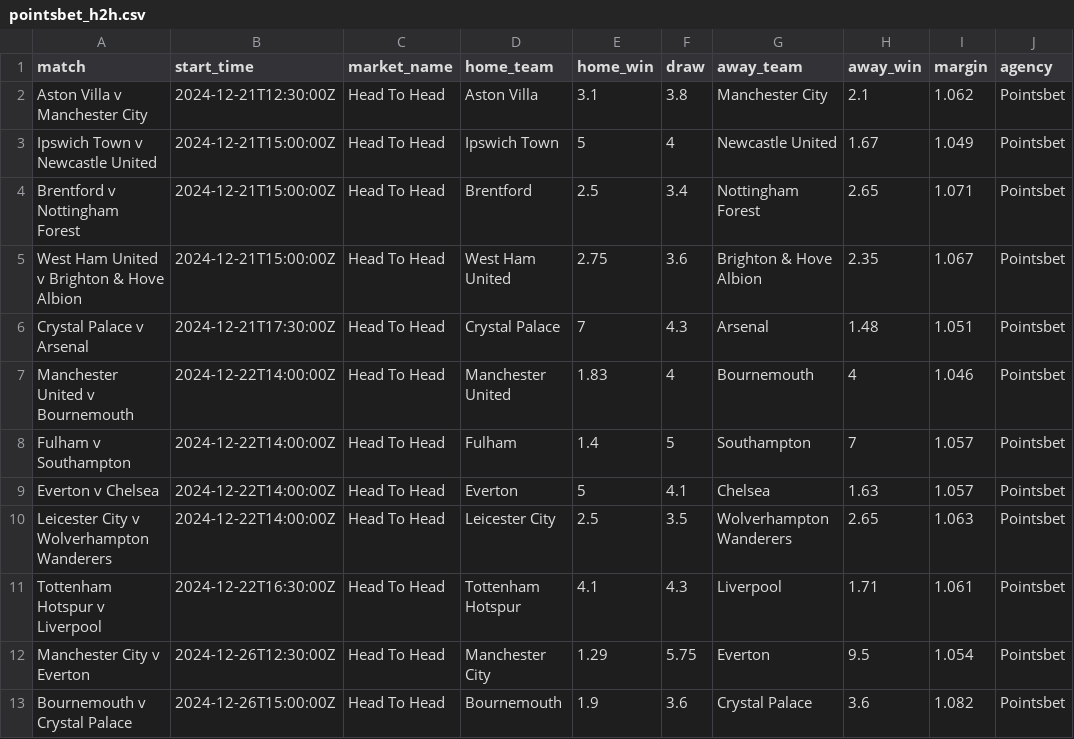
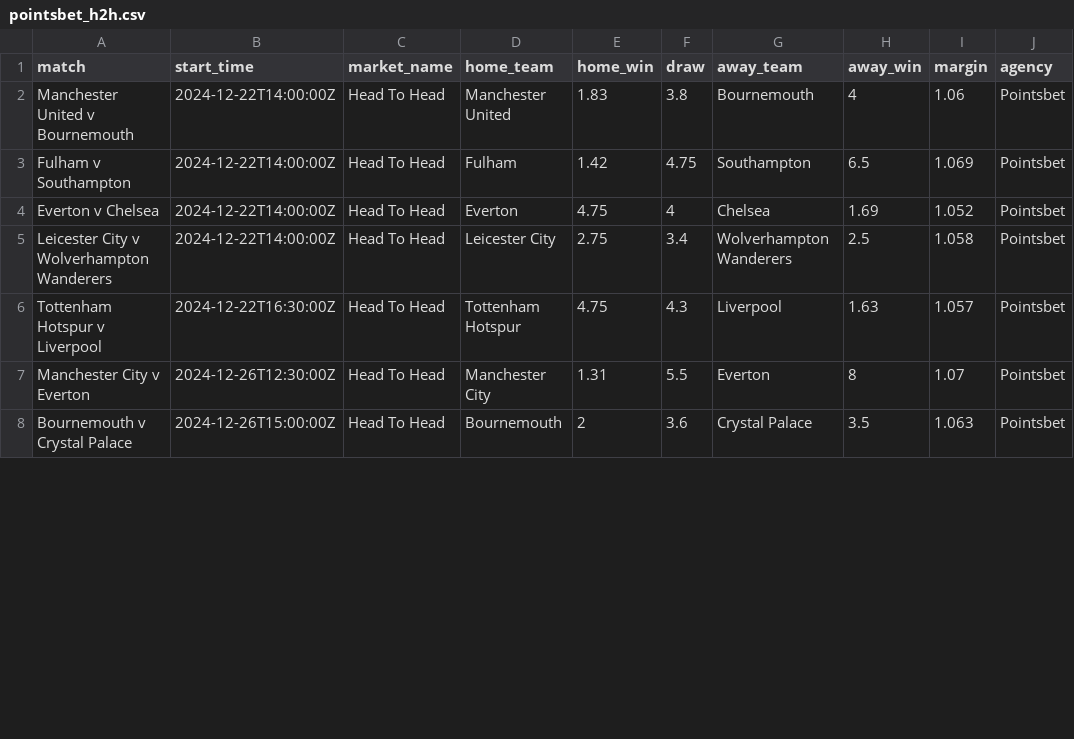
Before and after one commit to jamesbrown1417/Soccer, a CSV file: Data/scraped_odds/EPL/pointsbet_h2h.csv, drawn as a sheet; only a part is shown; the diff covers the shown part only.

```diff
--- a/Data/scraped_odds/EPL/pointsbet_h2h.csv
+++ b/Data/scraped_odds/EPL/pointsbet_h2h.csv
@@ -1,13 +1,8 @@
 match,start_time,market_name,home_team,home_win,draw,away_team,away_win,margin,agency
-Aston Villa v Manchester City,2024-12-21T12:30:00Z,Head To Head,Aston Villa,3.1,3.8,Manchester City,2.1,1.062,Pointsbet
-Ipswich Town v Newcastle United,2024-12-21T15:00:00Z,Head To Head,Ipswich Town,5,4,Newcastle United,1.67,1.049,Pointsbet
-Brentford v Nottingham Forest,2024-12-21T15:00:00Z,Head To Head,Brentford,2.5,3.4,Nottingham Forest,2.65,1.071,Pointsbet
-West Ham United v Brighton & Hove Albion,2024-12-21T15:00:00Z,Head To Head,West Ham United,2.75,3.6,Brighton & Hove Albion,2.35,1.067,Pointsbet
-Crystal Palace v Arsenal,2024-12-21T17:30:00Z,Head To Head,Crystal Palace,7,4.3,Arsenal,1.48,1.051,Pointsbet
-Manchester United v Bournemouth,2024-12-22T14:00:00Z,Head To Head,Manchester United,1.83,4,Bournemouth,4,1.046,Pointsbet
-Fulham v Southampton,2024-12-22T14:00:00Z,Head To Head,Fulham,1.4,5,Southampton,7,1.057,Pointsbet
-Everton v Chelsea,2024-12-22T14:00:00Z,Head To Head,Everton,5,4.1,Chelsea,1.63,1.057,Pointsbet
-Leicester City v Wolverhampton Wanderers,2024-12-22T14:00:00Z,Head To Head,Leicester City,2.5,3.5,Wolverhampton Wanderers,2.65,1.063,Pointsbet
-Tottenham Hotspur v Liverpool,2024-12-22T16:30:00Z,Head To Head,Tottenham Hotspur,4.1,4.3,Liverpool,1.71,1.061,Pointsbet
-Manchester City v Everton,2024-12-26T12:30:00Z,Head To Head,Manchester City,1.29,5.75,Everton,9.5,1.054,Pointsbet
-Bournemouth v Crystal Palace,2024-12-26T15:00:00Z,Head To Head,Bournemouth,1.9,3.6,Crystal Palace,3.6,1.082,Pointsbet
+Manchester United v Bournemouth,2024-12-22T14:00:00Z,Head To Head,Manchester United,1.83,3.8,Bournemouth,4,1.06,Pointsbet
+Fulham v Southampton,2024-12-22T14:00:00Z,Head To Head,Fulham,1.42,4.75,Southampton,6.5,1.069,Pointsbet
+Everton v Chelsea,2024-12-22T14:00:00Z,Head To Head,Everton,4.75,4,Chelsea,1.69,1.052,Pointsbet
+Leicester City v Wolverhampton Wanderers,2024-12-22T14:00:00Z,Head To Head,Leicester City,2.75,3.4,Wolverhampton Wanderers,2.5,1.058,Pointsbet
+Tottenham Hotspur v Liverpool,2024-12-22T16:30:00Z,Head To Head,Tottenham Hotspur,4.75,4.3,Liverpool,1.63,1.057,Pointsbet
+Manchester City v Everton,2024-12-26T12:30:00Z,Head To Head,Manchester City,1.31,5.5,Everton,8,1.07,Pointsbet
+Bournemouth v Crystal Palace,2024-12-26T15:00:00Z,Head To Head,Bournemouth,2,3.6,Crystal Palace,3.5,1.063,Pointsbet
```
Also changed, not shown: 10 added rows and 16 edited cells elsewhere in this file, Data/scraped_odds/EPL/neds_team_total_goals.csv, Data/scraped_odds/EPL/neds_total_goals.csv, 57 other files.
